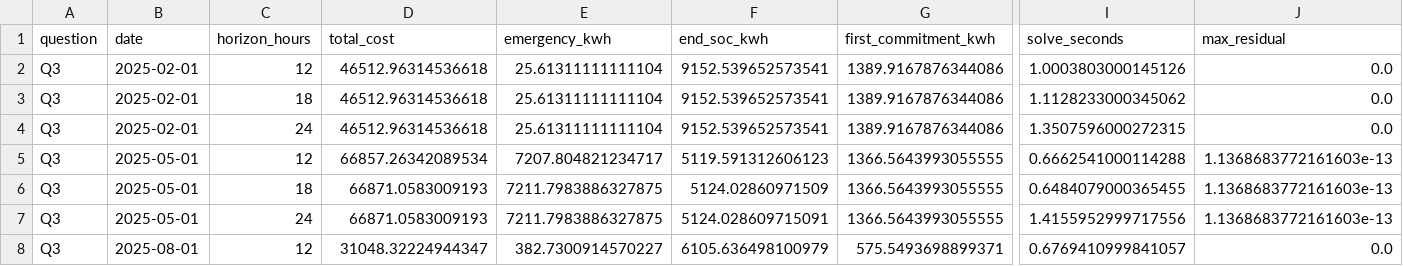
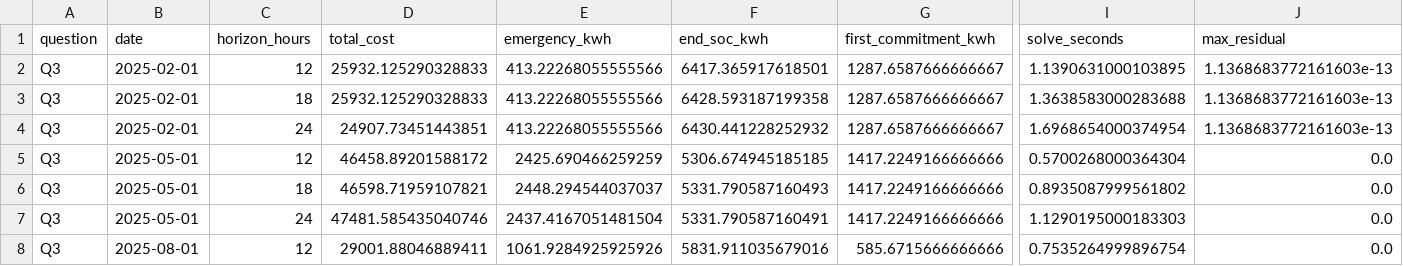
Before and after one commit to zhoulukai329-spec/math-modeling, a CSV file: Q3/analysis/horizon_sensitivity.csv, drawn as a sheet; only a part is shown, gaps mark what is left out; the diff covers the shown part only; the diff names each change by its address in the sheet, - before the commit and + after, or states it on an @@ line.

```diff
--- a/Q3/analysis/horizon_sensitivity.csv
+++ b/Q3/analysis/horizon_sensitivity.csv
-D2:D3 (total_cost): 46512.96314536618
+D2:D3 (total_cost): 25932.125290328833
-E2:E4 (emergency_kwh): 25.61311111111104
+E2:E4 (emergency_kwh): 413.22268055555566
-F2 (end_soc_kwh): 9152.539652573541
+F2 (end_soc_kwh): 6417.365917618501
-G2:G4 (first_commitment_kwh): 1389.9167876344086
+G2:G4 (first_commitment_kwh): 1287.6587666666667
-I2 (solve_seconds): 1.0003803000145126
+I2 (solve_seconds): 1.1390631000103895
-J2:J4 (max_residual): 0.0
+J2:J4 (max_residual): 1.1368683772161603e-13
-F3 (end_soc_kwh): 9152.539652573541
+F3 (end_soc_kwh): 6428.593187199358
-I3 (solve_seconds): 1.1128233000345062
+I3 (solve_seconds): 1.3638583000283688
-D4 (total_cost): 46512.96314536618
+D4 (total_cost): 24907.73451443851
-F4 (end_soc_kwh): 9152.539652573541
+F4 (end_soc_kwh): 6430.441228252932
-I4 (solve_seconds): 1.3507596000272315
+I4 (solve_seconds): 1.6968654000374954
-D5 (total_cost): 66857.26342089534
+D5 (total_cost): 46458.89201588172
-E5 (emergency_kwh): 7207.804821234717
+E5 (emergency_kwh): 2425.690466259259
-F5 (end_soc_kwh): 5119.591312606123
+F5 (end_soc_kwh): 5306.674945185185
-G5:G7 (first_commitment_kwh): 1366.5643993055555
+G5:G7 (first_commitment_kwh): 1417.2249166666666
-I5 (solve_seconds): 0.6662541000114288
+I5 (solve_seconds): 0.5700268000364304
-J5:J7 (max_residual): 1.1368683772161603e-13
+J5:J7 (max_residual): 0.0
-D6 (total_cost): 66871.0583009193
+D6 (total_cost): 46598.71959107821
-E6 (emergency_kwh): 7211.7983886327875
+E6 (emergency_kwh): 2448.294544037037
-F6 (end_soc_kwh): 5124.02860971509
+F6 (end_soc_kwh): 5331.790587160493
-I6 (solve_seconds): 0.6484079000365455
+I6 (solve_seconds): 0.8935087999561802
-D7 (total_cost): 66871.0583009193
+D7 (total_cost): 47481.585435040746
-E7 (emergency_kwh): 7211.7983886327875
+E7 (emergency_kwh): 2437.4167051481504
-F7 (end_soc_kwh): 5124.028609715091
+F7 (end_soc_kwh): 5331.790587160491
-I7 (solve_seconds): 1.4155952999717556
+I7 (solve_seconds): 1.1290195000183303
-D8 (total_cost): 31048.32224944347
+D8 (total_cost): 29001.88046889411
-E8 (emergency_kwh): 382.7300914570227
+E8 (emergency_kwh): 1061.9284925925926
-F8 (end_soc_kwh): 6105.636498100979
+F8 (end_soc_kwh): 5831.911035679016
-G8 (first_commitment_kwh): 575.5493698899371
+G8 (first_commitment_kwh): 585.6715666666666
-I8 (solve_seconds): 0.6769410999841057
+I8 (solve_seconds): 0.7535264999896754
```
Also changed, not shown: 25 edited cells elsewhere in this file, Q3/analysis/backend_comparison.csv, Q4-3/analysis/backend_comparison.csv, 30 other files.
